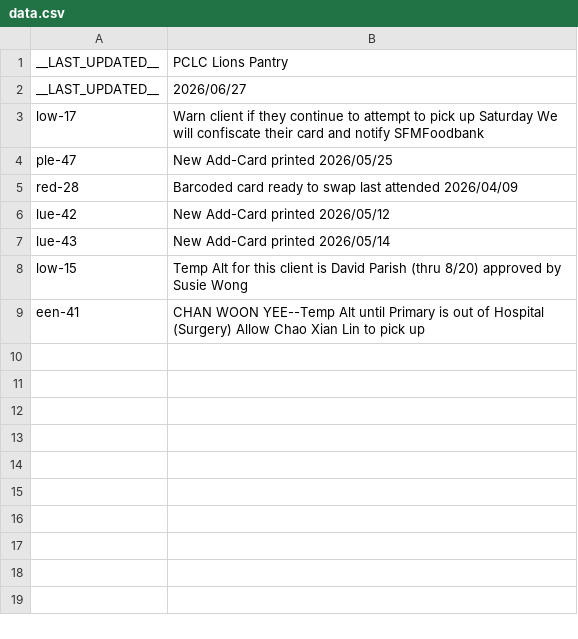
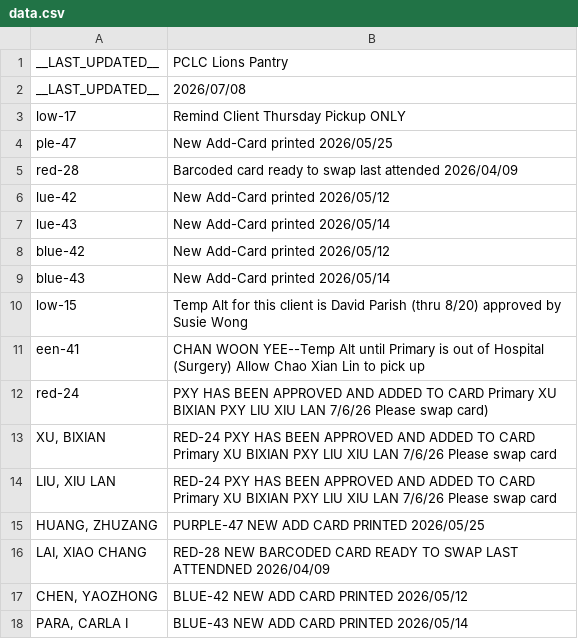
Before and after one commit to PCCSF-FOODPANTRY/PCLC-Cards, a CSV file: data.csv, drawn as a sheet.

Commit message:
Update data.csv with new entries and last updated date

```diff
--- a/data.csv
+++ b/data.csv
@@ -1,4 +1,4 @@
 __LAST_UPDATED__,PCLC Lions Pantry
-__LAST_UPDATED__,2026/06/27
-low-17,Warn client if they continue to attempt to pick up Saturday We will confiscate their card and notify SFMFoodbank
+__LAST_UPDATED__,2026/07/08
+low-17,Remind Client Thursday Pickup ONLY
 ple-47,New Add-Card printed 2026/05/25
@@ -7,3 +7,12 @@ lue-42,New Add-Card printed 2026/05/12
 lue-43,New Add-Card printed 2026/05/14
+blue-42,New Add-Card printed 2026/05/12
+blue-43,New Add-Card printed 2026/05/14
 low-15,Temp Alt for this client is David Parish (thru 8/20) approved by Susie Wong
 een-41,CHAN WOON YEE--Temp Alt until Primary is out of Hospital (Surgery) Allow Chao Xian Lin to pick up
+red-24,PXY HAS BEEN APPROVED AND ADDED TO CARD Primary XU BIXIAN PXY LIU XIU LAN 7/6/26 Please swap card)
+"XU, BIXIAN",RED-24 PXY HAS BEEN APPROVED AND ADDED TO CARD Primary XU BIXIAN PXY LIU XIU LAN 7/6/26 Please swap card
+"LIU, XIU LAN",RED-24 PXY HAS BEEN APPROVED AND ADDED TO CARD Primary XU BIXIAN PXY LIU XIU LAN 7/6/26 Please swap card
+"HUANG, ZHUZANG",PURPLE-47 NEW ADD CARD PRINTED 2026/05/25
+"LAI, XIAO CHANG",RED-28 NEW BARCODED CARD READY TO SWAP LAST ATTENDNED 2026/04/09
+"CHEN, YAOZHONG",BLUE-42 NEW ADD CARD PRINTED 2026/05/12
+"PARA, CARLA I",BLUE-43 NEW ADD CARD PRINTED 2026/05/14
```
